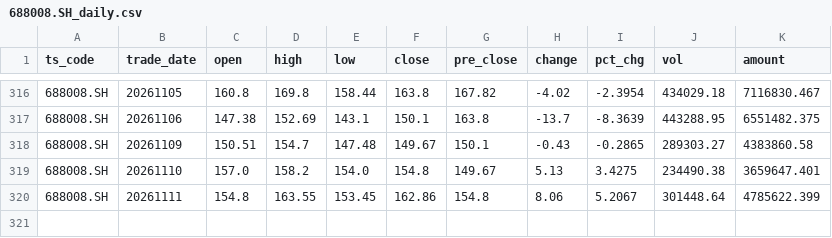
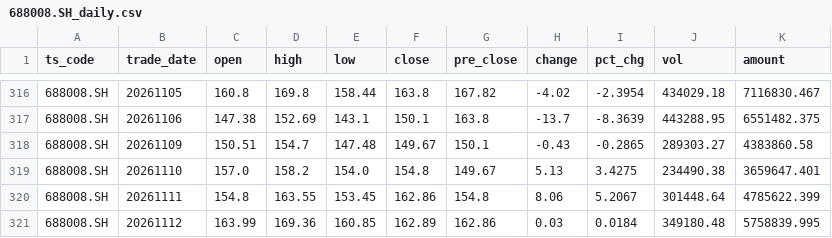
Before and after one commit to caralfm/ai-quant-lab, a CSV file: strategies/turtle-backtest/data/688008.SH_daily.csv, drawn as a sheet; only a part is shown, gaps mark what is left out.

```diff
--- a/strategies/turtle-backtest/data/688008.SH_daily.csv
+++ b/strategies/turtle-backtest/data/688008.SH_daily.csv
@@ -320 +320,2 @@
 688008.SH,20261111,154.8,163.55,153.45,162.86,154.8,8.06,5.2067,301448.64,4785622.399
+688008.SH,20261112,163.99,169.36,160.85,162.89,162.86,0.03,0.0184,349180.48,5758839.995
```
Also changed, not shown: strategies/turtle-backtest/data/000977.SZ_daily.csv, strategies/turtle-backtest/data/300604.SZ_daily.csv, 1 other file.
